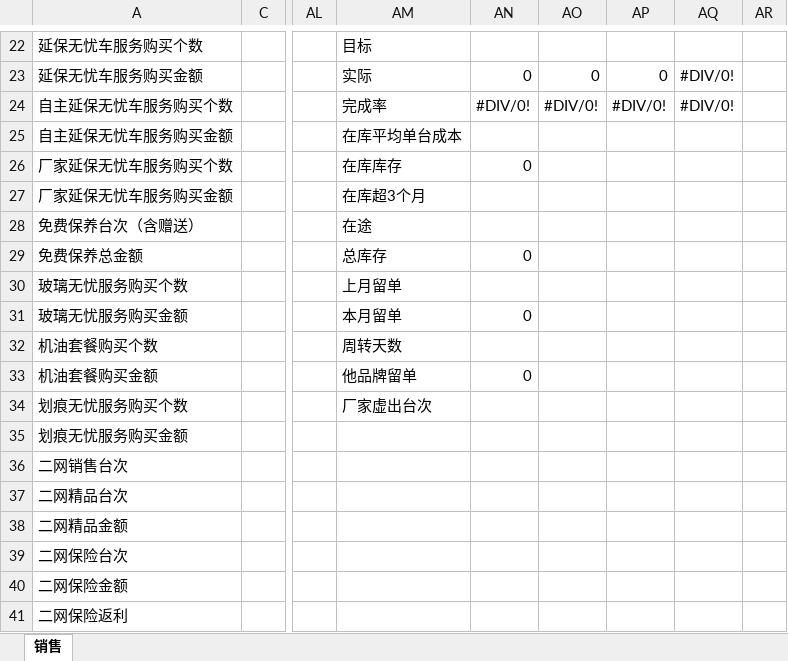
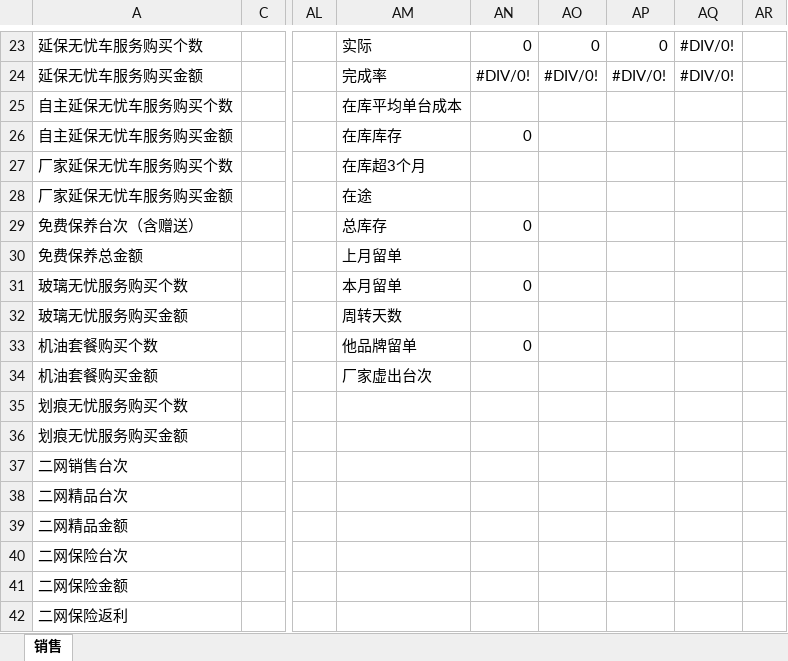
Before and after one commit to shaohaiou/hongxu, an Excel workbook: Hx.BackAdmin/App_Data/销售日报表模板.xlsx, sheet 销售, drawn as a sheet; only a part is shown, gaps mark what is left out; values as stored, in another font and other column widths than the file's, no cell formats; addresses are those after the commit; the diff covers the shown part only; the diff names each change by its address in the sheet, - before the commit and + after, or states it on an @@ line.

```diff
--- a/Hx.BackAdmin/App_Data/销售日报表模板.xlsx (sheet 销售)
+++ b/Hx.BackAdmin/App_Data/销售日报表模板.xlsx (sheet 销售)
-AM23: 目标
+AM23: 实际
-AN23: (empty)
+AN23: 0
-AO23: (empty)
+AO23: 0
-AP23: (empty)
+AP23: 0
-AQ23: (empty)
+AQ23: #DIV/0!
-AM24: 实际
+AM24: 完成率
-AN24: 0
+AN24: #DIV/0!
-AO24: 0
+AO24: #DIV/0!
-AP24: 0
+AP24: #DIV/0!
-AM25: 完成率
+AM25: 在库平均单台成本
-AN25: #DIV/0!
+AN25: (empty)
-AO25: #DIV/0!
+AO25: (empty)
-AP25: #DIV/0!
+AP25: (empty)
-AQ25: #DIV/0!
+AQ25: (empty)
-AM26: 在库平均单台成本
+AM26: 在库库存
-AN26: (empty)
+AN26: 0
-AM27: 在库库存
+AM27: 在库超3个月
-AN27: 0
+AN27: (empty)
-AM28: 在库超3个月
+AM28: 在途
-AM29: 在途
+AM29: 总库存
-AN29: (empty)
+AN29: 0
-AM30: 总库存
+AM30: 上月留单
-AN30: 0
+AN30: (empty)
-AM31: 上月留单
+AM31: 本月留单
-AN31: (empty)
+AN31: 0
-AM32: 本月留单
+AM32: 周转天数
-AN32: 0
+AN32: (empty)
-AM33: 周转天数
+AM33: 他品牌留单
-AN33: (empty)
+AN33: 0
-AM34: 他品牌留单
+AM34: 厂家虚出台次
-AN34: 0
+AN34: (empty)
-AM35: 厂家虚出台次
+AM35: (empty)
```
Also changed, not shown: 1 added row, 55 edited cells and merged cells elsewhere in this sheet, cell formats, formulas that keep their value, Hx.BackAdmin/App_Data/客服日报表模板.xlsx, Hx.BackAdmin/App_Data/销售日报表模板1.xlsx, 25 other files.
